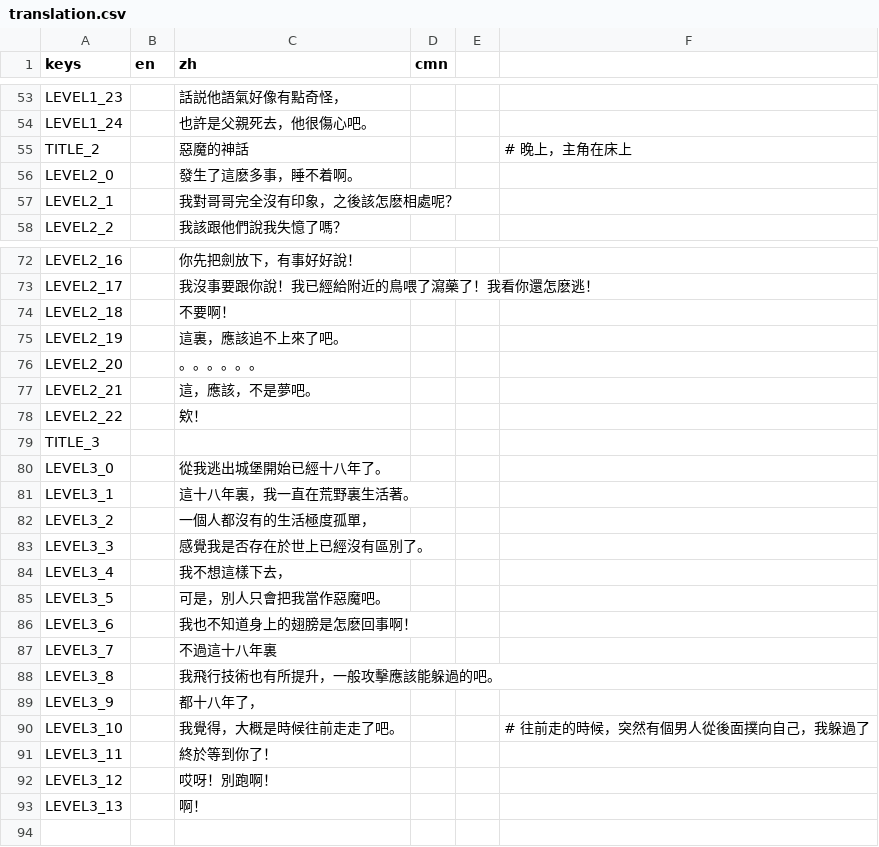
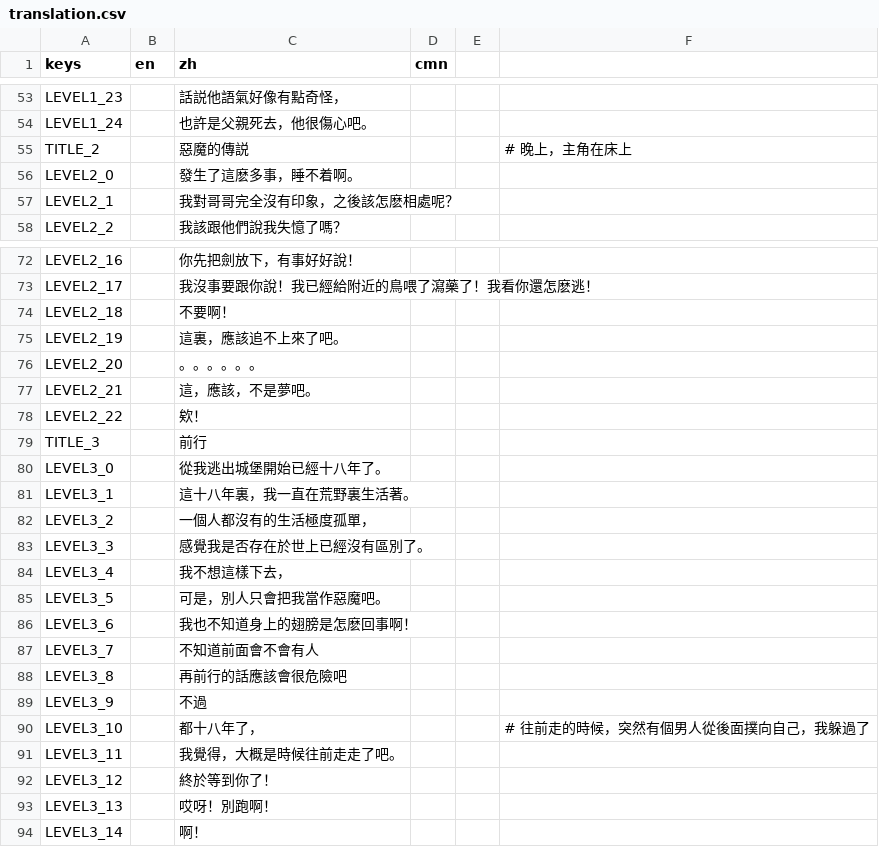
Before and after one commit to johnnycls/prank, a CSV file: assets/translations/translation.csv, drawn as a sheet; only a part is shown, gaps mark what is left out.

```diff
--- a/assets/translations/translation.csv
+++ b/assets/translations/translation.csv
@@ -54,3 +54,3 @@ LEVEL1_23,,話説他語氣好像有點奇怪，,,,
 LEVEL1_24,,也許是父親死去，他很傷心吧。,,,
-TITLE_2,,惡魔的神話,,,# 晚上，主角在床上
+TITLE_2,,惡魔的傳説,,,# 晚上，主角在床上
 LEVEL2_0,,發生了這麽多事，睡不着啊。,,,
@@ -78,3 +78,3 @@ LEVEL2_21,,這，應該，不是夢吧。,,,
 LEVEL2_22,,欸！,,,
-TITLE_3,,,,,
+TITLE_3,,前行,,,
 LEVEL3_0,,從我逃出城堡開始已經十八年了。,,,
@@ -86,8 +86,9 @@ LEVEL3_5,,可是，別人只會把我當作惡魔吧。,,,
 LEVEL3_6,,我也不知道身上的翅膀是怎麽回事啊！,,,
-LEVEL3_7,,不過這十八年裏,,,
-LEVEL3_8,,我飛行技術也有所提升，一般攻擊應該能躲過的吧。,,,
-LEVEL3_9,,都十八年了，,,,
-LEVEL3_10,,我覺得，大概是時候往前走走了吧。,,,# 往前走的時候，突然有個男人從後面撲向自己，我躲過了
-LEVEL3_11,,終於等到你了！,,,
-LEVEL3_12,,哎呀！別跑啊！,,,
-LEVEL3_13,,啊！,,,
+LEVEL3_7,,不知道前面會不會有人,,,
+LEVEL3_8,,再前行的話應該會很危險吧,,,
+LEVEL3_9,,不過,,,
+LEVEL3_10,,都十八年了，,,,# 往前走的時候，突然有個男人從後面撲向自己，我躲過了
+LEVEL3_11,,我覺得，大概是時候往前走走了吧。,,,
+LEVEL3_12,,終於等到你了！,,,
+LEVEL3_13,,哎呀！別跑啊！,,,
+LEVEL3_14,,啊！,,,
```
Also changed, not shown: 14 other files.
